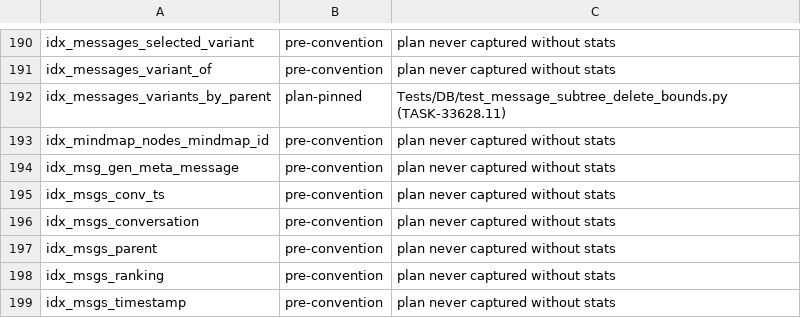
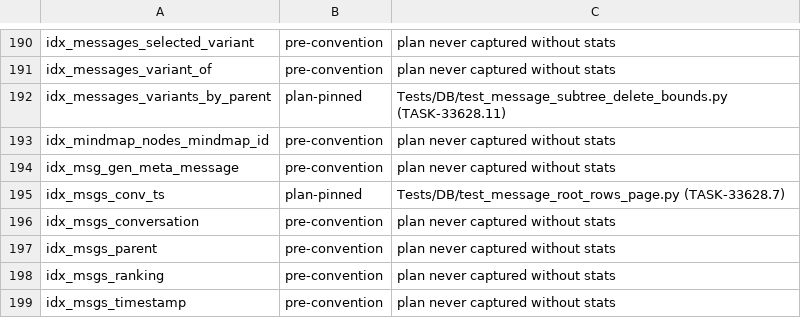
Before and after one commit to rmusser01/tldw_chatbook, a TSV file: scripts/index_plan_pin_census.tsv, drawn as a sheet; only a part is shown, gaps mark what is left out.

```diff
--- a/scripts/index_plan_pin_census.tsv
+++ b/scripts/index_plan_pin_census.tsv
@@ -194,3 +194,3 @@ idx_mindmap_nodes_mindmap_id	pre-convention	plan never captured without stats
 idx_msg_gen_meta_message	pre-convention	plan never captured without stats
-idx_msgs_conv_ts	pre-convention	plan never captured without stats
+idx_msgs_conv_ts	plan-pinned	Tests/DB/test_message_root_rows_page.py (TASK-33628.7)
 idx_msgs_conversation	pre-convention	plan never captured without stats
```
Also changed, not shown: 5 other files.
